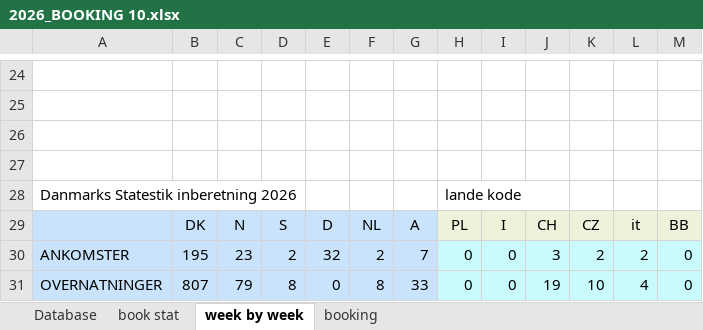
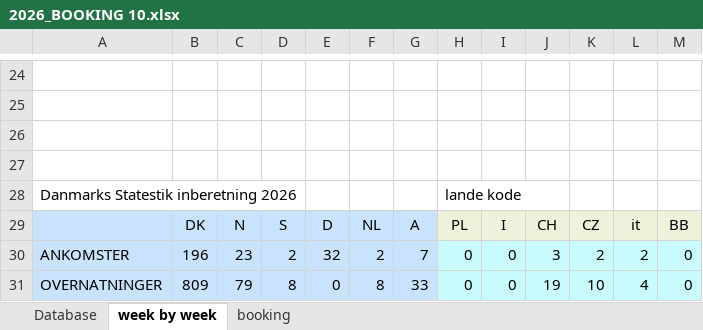
Before and after one commit to Hammerknuden/HK-portal-20, an Excel workbook: data/2026_BOOKING 10.xlsx, sheet week by week, drawn as a sheet; only a part is shown, gaps mark what is left out; values as stored, in another font and other column widths than the file's, no borders; charts and pictures not drawn; the diff names each change by its address in the sheet, - before the commit and + after, or states it on an @@ line.

```diff
--- a/data/2026_BOOKING 10.xlsx (sheet week by week)
+++ b/data/2026_BOOKING 10.xlsx (sheet week by week)
@@ sheet tab hidden: book stat @@
-B30: 195
+B30: 196
-B31: 807
+B31: 809
```
Also changed, not shown: sheet booking, sheet Database, charts or pictures.
